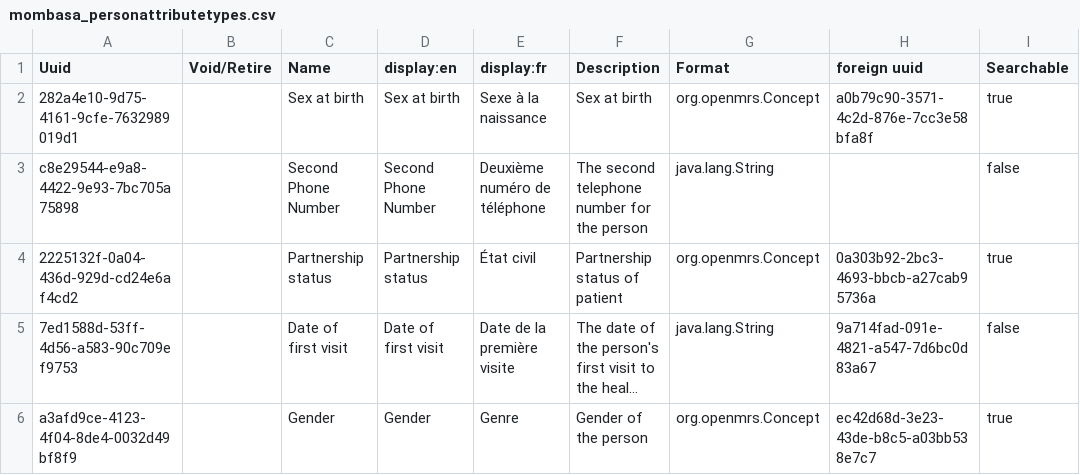
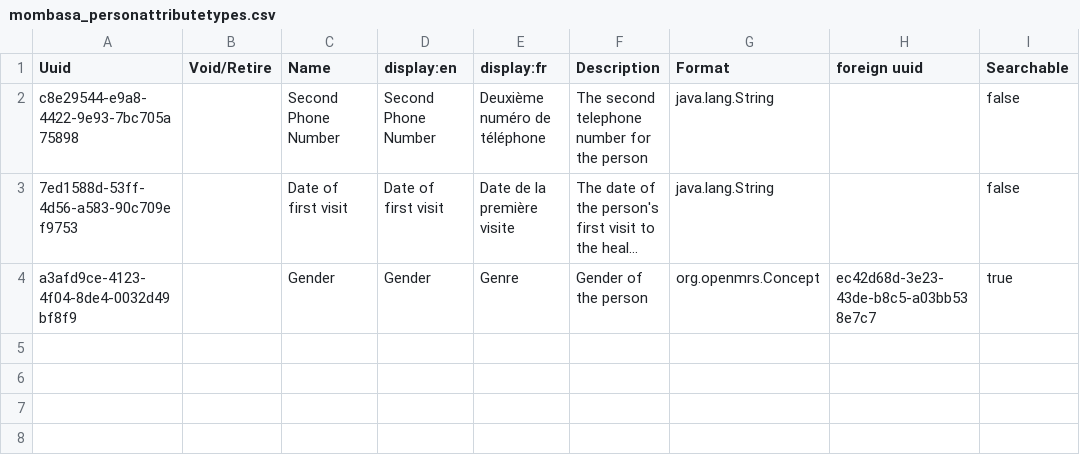
Before and after one commit to MSF-OCG/LIME-EMR, a CSV file: sites/mombasa/configs/openmrs/initializer_config/personattributetypes/mombasa_personattributetypes.csv, drawn as a sheet; long unchanged cells end in …; removed rows and columns are numbered as before the commit, all else as after; the diff names each change by its address in the sheet, - before the commit and + after, or states it on an @@ line.

Commit message:
(fix) LIME2-1333 Drop Mombasa person attributes that need Matsapha concepts (#475)
Mombasa's person attribute types were copied from Matsapha, but Sex at
birth, Partnership status and Date of first visit point at concepts that
exist only in the Matsapha OCL package, which Mombasa does not load.

Until Mombasa-specific person attributes are defined:
- remove Sex at birth and Partnership status, and Partnership status's
  field on the registration form (Marital status stays)
- keep Date of first visit, a String attribute, without a concept

```diff
--- a/sites/mombasa/configs/openmrs/initializer_config/personattributetypes/mombasa_personattributetypes.csv
+++ b/sites/mombasa/configs/openmrs/initializer_config/personattributetypes/mombasa_personattributetypes.csv
-row 2: 282a4e10-9d75-4161-9cfe-7632989019d1 |  | Sex at birth | Sex at birth | Sexe à la naissance | Sex at birth | org.openmrs.Concept | a0b79c90-3571-4c2d-876e-7cc3e58bfa8f | true
-row 4: 2225132f-0a04-436d-929d-cd24e6af4cd2 |  | Partnership status | Partnership status | État civil | Partnership status of patient | org.openmrs.Concept | 0a303b92-2bc3-4693-bbcb-a27cab95736a | true
-H3 (foreign uuid): 9a714fad-091e-4821-a547-7d6bc0d83a67
+H3 (foreign uuid): (empty)
```
Also changed, not shown: 1 other file.
